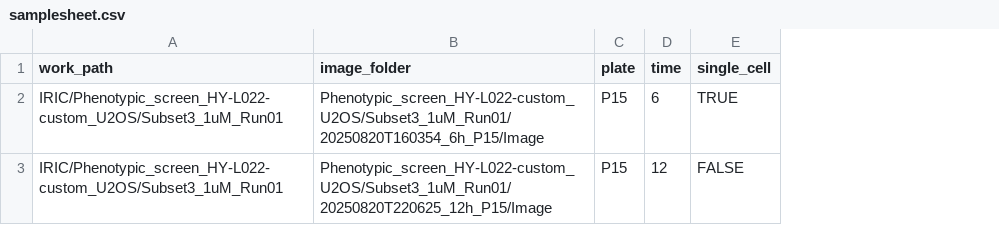
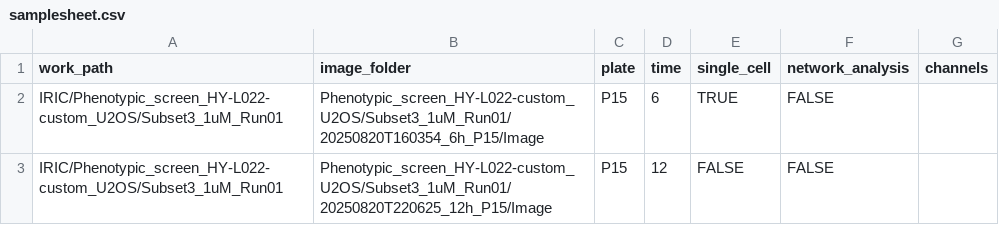
Before and after one commit to Saguaro-Biosciences/embeddingscellprofileling, a CSV file: assets/samplesheet.csv, drawn as a sheet; the diff names each change by its address in the sheet, - before the commit and + after, or states it on an @@ line.

Commit message:
Neuron analysis casted to production

```diff
--- a/assets/samplesheet.csv
+++ b/assets/samplesheet.csv
+column F (network_analysis), rows 2-3: FALSE | FALSE
+column G (channels), empty
```
Also changed, not shown: 17 other files.
